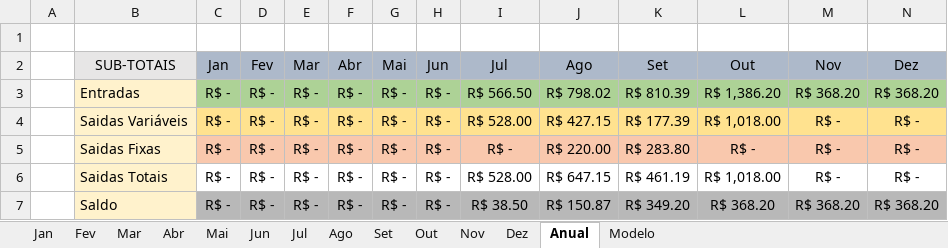
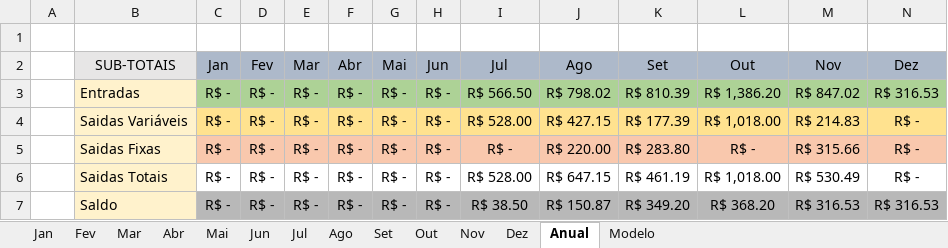
Before and after one commit to MiguelOliveira07/JavaScript, an Excel workbook: Planilha.xlsx, sheet Anual, drawn as a sheet; values as stored, in another font and other column widths than the file's, no borders; the diff names each change by its address in the sheet, - before the commit and + after, or states it on an @@ line.

```diff
--- a/Planilha.xlsx (sheet Anual)
+++ b/Planilha.xlsx (sheet Anual)
-M3 (Nov): R$ 368.20
+M3 (Nov): R$ 847.02
-N3 (Dez): R$ 368.20
+N3 (Dez): R$ 316.53
-M4 (Nov): R$ -
+M4 (Nov): R$ 214.83
-M5 (Nov): R$ -
+M5 (Nov): R$ 315.66
-M6 (Nov): R$ -
+M6 (Nov): R$ 530.49
-M7 (Nov): R$ 368.20
+M7 (Nov): R$ 316.53
-N7 (Dez): R$ 368.20
+N7 (Dez): R$ 316.53
```
Also changed, not shown: sheet Nov, sheet Dez, sheet Fev, sheet Mar, sheet Mai, sheet Jun, 7 more sheets.
